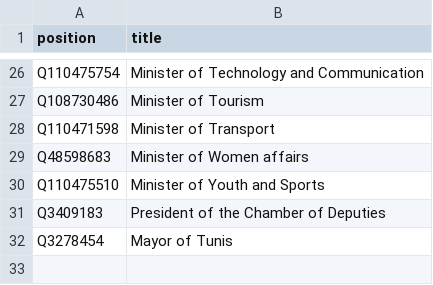
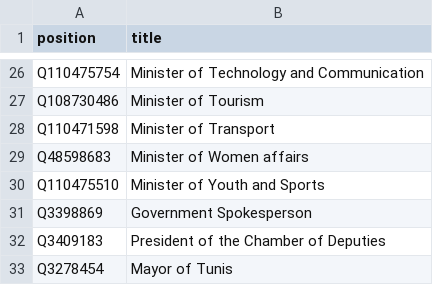
Before and after one commit to every-politician-scrapers/tunisia-ministers, a CSV file: wikidata/wanted-positions.csv, drawn as a sheet; only a part is shown, gaps mark what is left out; the diff names each change by its address in the sheet, - before the commit and + after, or states it on an @@ line.

Commit message:
compare frwiki Government Spokespersons

```diff
--- a/wikidata/wanted-positions.csv
+++ b/wikidata/wanted-positions.csv
+row 31: Q3398869 | Government Spokesperson
```
Also changed, not shown: 9 other files.
